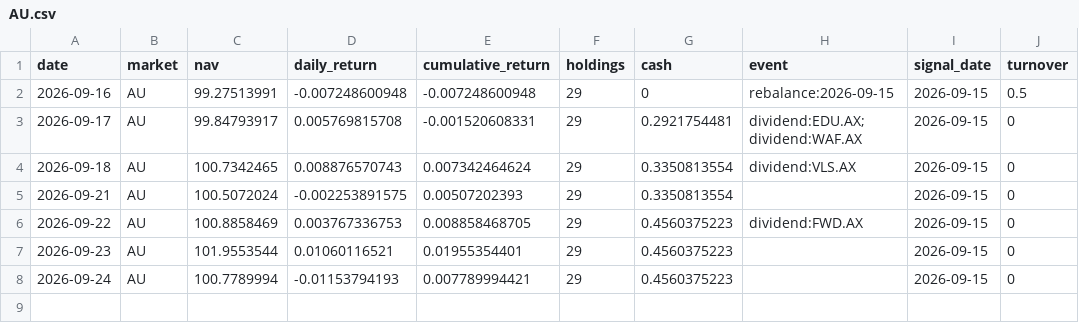
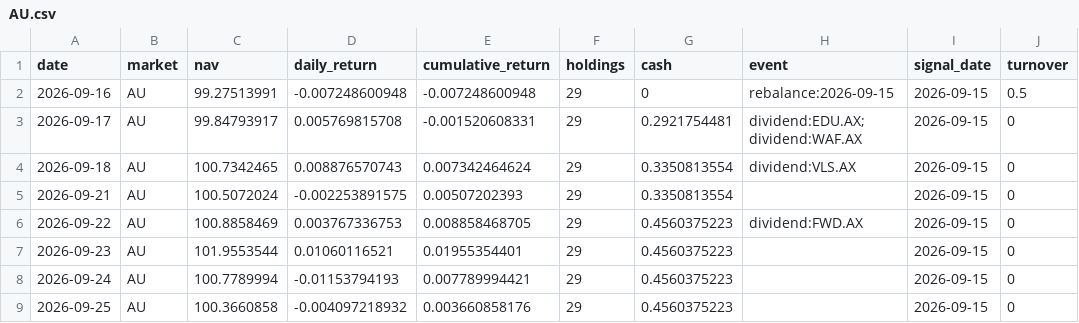
Before and after one commit to hdcapital/fcf-factor, a CSV file: data/performance/AU.csv, drawn as a sheet.

```diff
--- a/data/performance/AU.csv
+++ b/data/performance/AU.csv
@@ -8 +8,2 @@ date,market,nav,daily_return,cumulative_return,holdings,cash,event,signal_date,t
 2026-09-24,AU,100.7789994,-0.01153794193,0.007789994421,29,0.4560375223,,2026-09-15,0
+2026-09-25,AU,100.3660858,-0.004097218932,0.003660858176,29,0.4560375223,,2026-09-15,0
```
Also changed, not shown: data/prices/AU/2026-09.csv, 3 other files.
